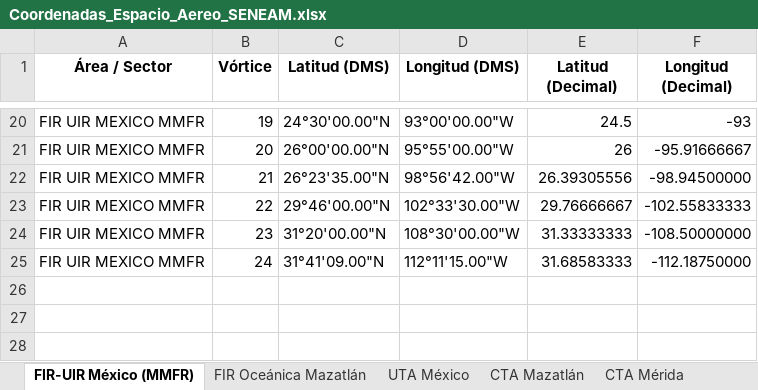
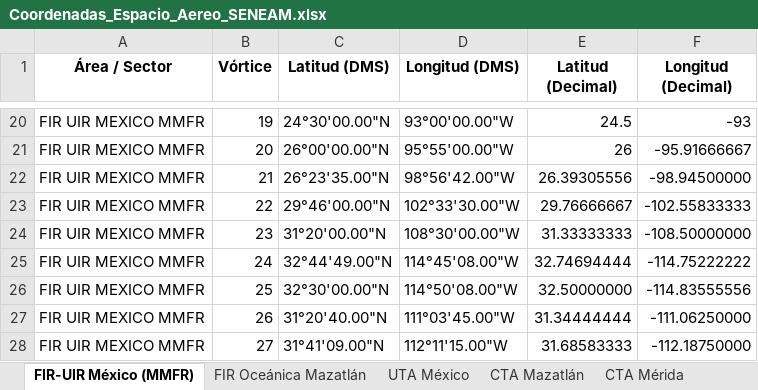
Before and after one commit to horacas-rgb/seneam-space-ops, an Excel workbook: Coordenadas_Espacio_Aereo_SENEAM.xlsx, sheet FIR-UIR México (MMFR), drawn as a sheet; only a part is shown, gaps mark what is left out; values as stored, in another font and other column widths than the file's, no borders; the diff names each change by its address in the sheet, - before the commit and + after, or states it on an @@ line.

Commit message:
Add files via upload
Update Sector 3 MMZT 9 Nov 2026

```diff
--- a/Coordenadas_Espacio_Aereo_SENEAM.xlsx (sheet FIR-UIR México (MMFR))
+++ b/Coordenadas_Espacio_Aereo_SENEAM.xlsx (sheet FIR-UIR México (MMFR))
-C25 (Latitud (DMS)): 31°41'09.00"N
+C25 (Latitud (DMS)): 32°44'49.00"N
-D25 (Longitud (DMS)): 112°11'15.00"W
+D25 (Longitud (DMS)): 114°45'08.00"W
-E25 (Latitud (Decimal)): 31.68583333
+E25 (Latitud (Decimal)): 32.74694444
-F25 (Longitud (Decimal)): -112.18750000
+F25 (Longitud (Decimal)): -114.75222222
+row 26: FIR UIR MEXICO MMFR | 25 | 32°30'00.00"N | 114°50'08.00"W | 32.50000000 | -114.83555556
+row 27: FIR UIR MEXICO MMFR | 26 | 31°20'40.00"N | 111°03'45.00"W | 31.34444444 | -111.06250000
+row 28: FIR UIR MEXICO MMFR | 27 | 31°41'09.00"N | 112°11'15.00"W | 31.68583333 | -112.18750000
```
